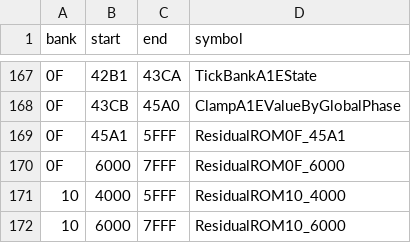
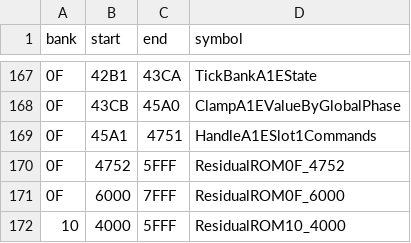
Before and after one commit to zenaror/net-de-get, a TSV file: config/excerpts.tsv, drawn as a sheet; only a part is shown, gaps mark what is left out; the shorter side is filled out with more unchanged rows.

Commit message:
Refine A1E slot1 commands and verify distinct fields and table stride

```diff
--- a/config/excerpts.tsv
+++ b/config/excerpts.tsv
@@ -168,3 +168,4 @@ bank	start	end	symbol
 0F	43CB	45A0	ClampA1EValueByGlobalPhase
-0F	45A1	5FFF	ResidualROM0F_45A1
+0F	45A1	4751	HandleA1ESlot1Commands
+0F	4752	5FFF	ResidualROM0F_4752
 0F	6000	7FFF	ResidualROM0F_6000
```
Also changed, not shown: 8 other files.
